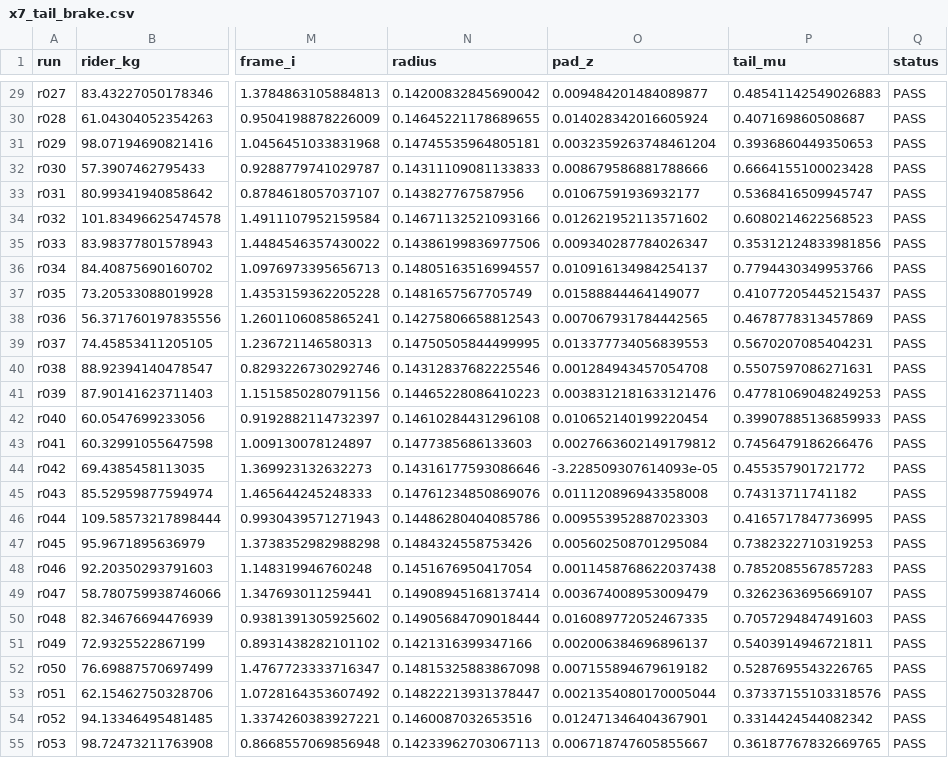
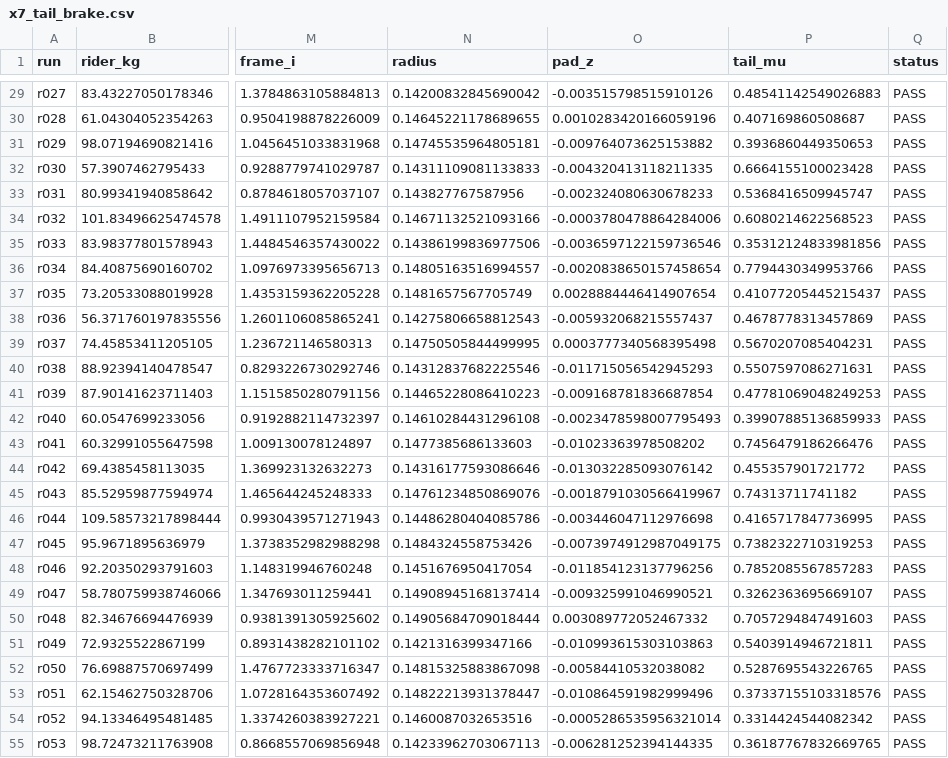
Before and after one commit to MikePaNtZ/overboard, a CSV file: sim/carve/mc/x7_tail_brake.csv, drawn as a sheet; only a part is shown, gaps mark what is left out; the diff covers the shown part only; the diff names each change by its address in the sheet, - before the commit and + after, or states it on an @@ line.

```diff
--- a/sim/carve/mc/x7_tail_brake.csv
+++ b/sim/carve/mc/x7_tail_brake.csv
-O29 (pad_z): 0.009484201484089877
+O29 (pad_z): -0.003515798515910126
-O30 (pad_z): 0.014028342016605924
+O30 (pad_z): 0.0010283420166059196
-O31 (pad_z): 0.0032359263748461204
+O31 (pad_z): -0.009764073625153882
-O32 (pad_z): 0.008679586881788666
+O32 (pad_z): -0.004320413118211335
-O33 (pad_z): 0.01067591936932177
+O33 (pad_z): -0.002324080630678233
-O34 (pad_z): 0.012621952113571602
+O34 (pad_z): -0.0003780478864284006
-O35 (pad_z): 0.009340287784026347
+O35 (pad_z): -0.0036597122159736546
-O36 (pad_z): 0.010916134984254137
+O36 (pad_z): -0.0020838650157458654
-O37 (pad_z): 0.01588844464149077
+O37 (pad_z): 0.0028884446414907654
-O38 (pad_z): 0.007067931784442565
+O38 (pad_z): -0.005932068215557437
-O39 (pad_z): 0.013377734056839553
+O39 (pad_z): 0.0003777340568395498
-O40 (pad_z): 0.001284943457054708
+O40 (pad_z): -0.011715056542945293
-O41 (pad_z): 0.0038312181633121476
+O41 (pad_z): -0.009168781836687854
-O42 (pad_z): 0.010652140199220454
+O42 (pad_z): -0.0023478598007795493
-O43 (pad_z): 0.0027663602149179812
+O43 (pad_z): -0.01023363978508202
-O44 (pad_z): -3.228509307614093e-05
+O44 (pad_z): -0.013032285093076142
-O45 (pad_z): 0.011120896943358008
+O45 (pad_z): -0.0018791030566419967
-O46 (pad_z): 0.009553952887023303
+O46 (pad_z): -0.003446047112976698
-O47 (pad_z): 0.005602508701295084
+O47 (pad_z): -0.0073974912987049175
-O48 (pad_z): 0.0011458768622037438
+O48 (pad_z): -0.011854123137796256
-O49 (pad_z): 0.003674008953009479
+O49 (pad_z): -0.009325991046990521
-O50 (pad_z): 0.016089772052467335
+O50 (pad_z): 0.003089772052467332
-O51 (pad_z): 0.002006384696896137
+O51 (pad_z): -0.010993615303103863
-O52 (pad_z): 0.007155894679619182
+O52 (pad_z): -0.00584410532038082
-O53 (pad_z): 0.0021354080170005044
+O53 (pad_z): -0.010864591982999496
-O54 (pad_z): 0.012471346404367901
+O54 (pad_z): -0.0005286535956321014
-O55 (pad_z): 0.006718747605855667
+O55 (pad_z): -0.006281252394144335
```
Also changed, not shown: 173 edited cells elsewhere in this file, sim/carve/mc/x7_warn_no_reaction.csv, sim/carve/mc/x7_warn_rider_reacts.csv, 1 other file.
